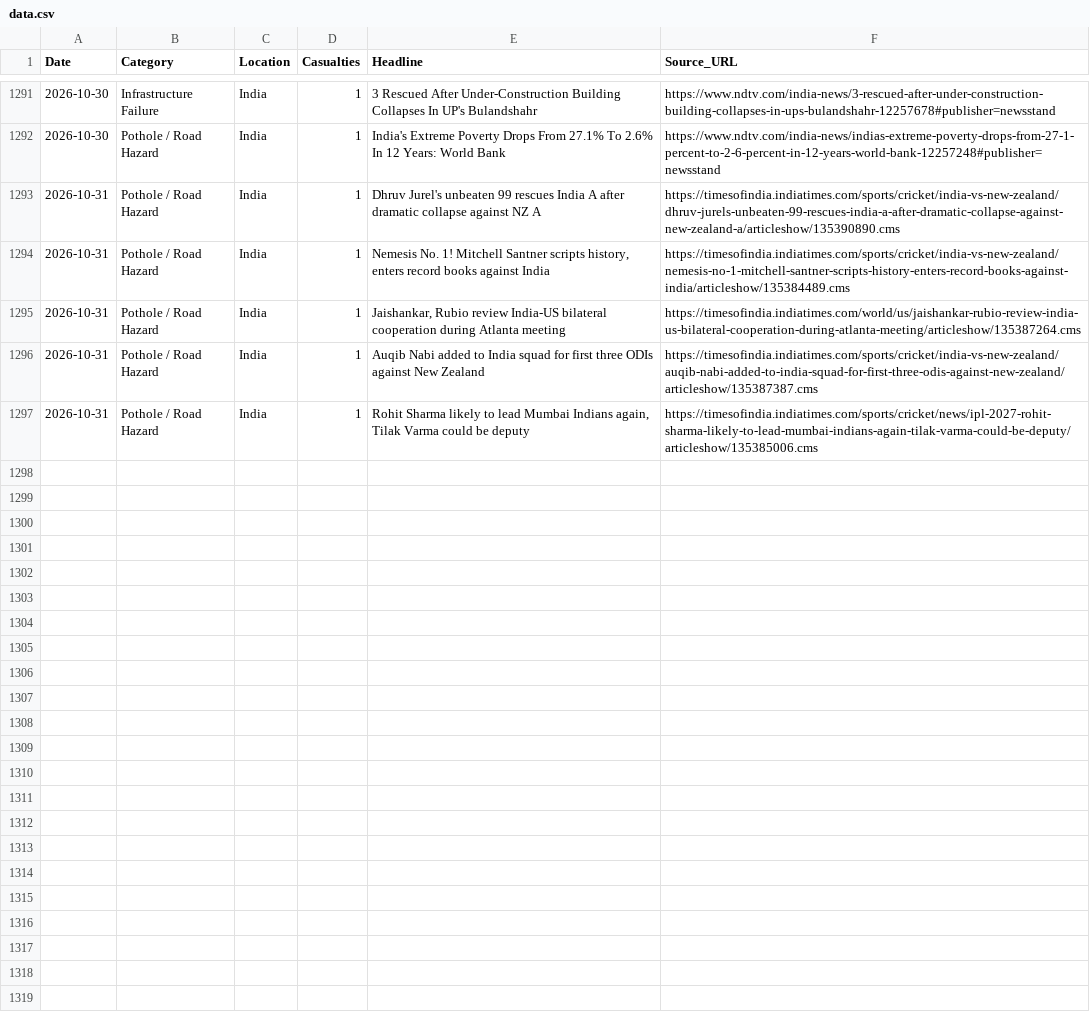
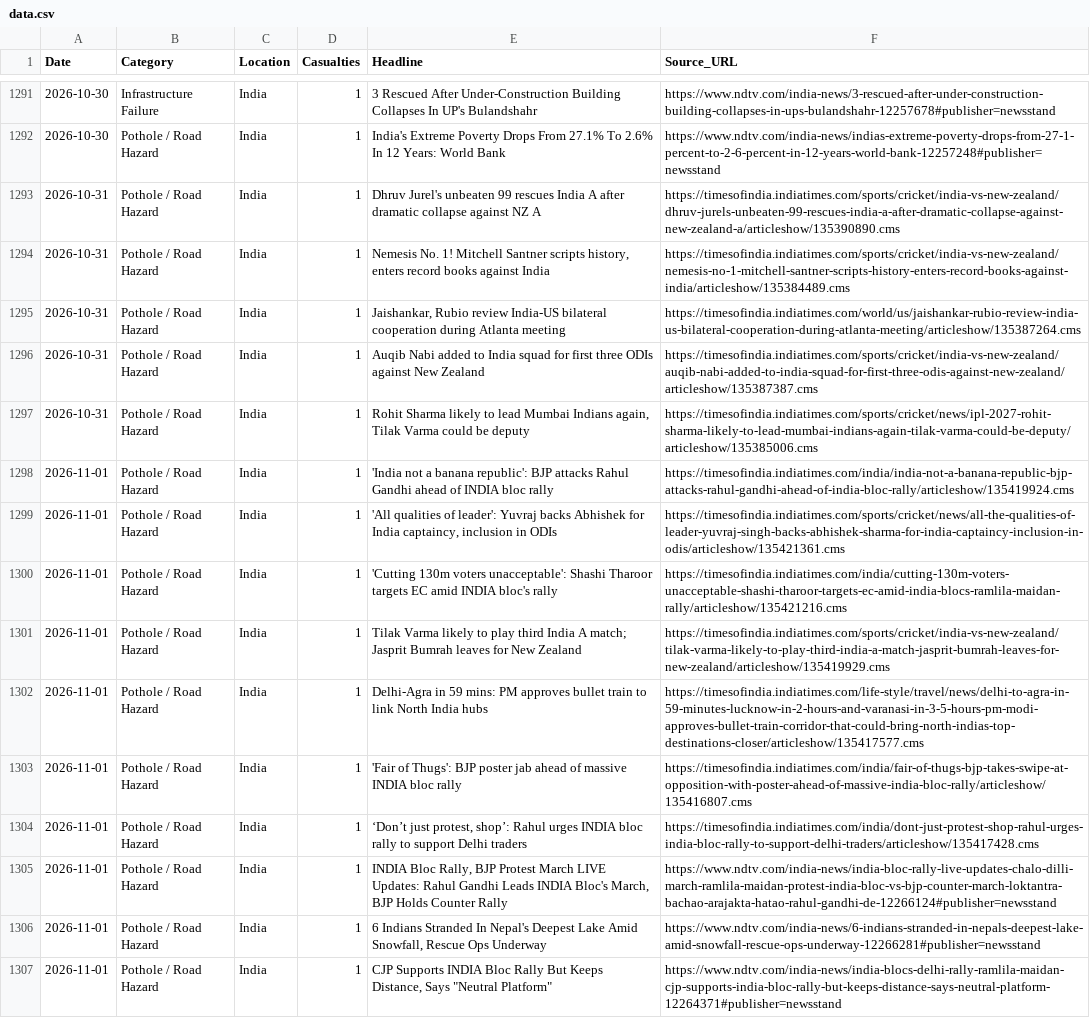
Before and after one commit to SonuK29/accountability-tracker., a CSV file: data.csv, drawn as a sheet; only a part is shown, gaps mark what is left out.

```diff
--- a/data.csv
+++ b/data.csv
@@ -1297 +1297,11 @@ Date,Category,Location,Casualties,Headline,Source_URL
 2026-10-31,Pothole / Road Hazard,India,1,"Rohit Sharma likely to lead Mumbai Indians again, Tilak Varma could be deputy",https://timesofindia.indiatimes.com/sports/cricket/news/ipl-2027-rohit-sharma-likely-to-lead-mumbai-indians-again-tilak-varma-could-be-deputy/articleshow/135385006.cms
+2026-11-01,Pothole / Road Hazard,India,1,'India not a banana republic': BJP attacks Rahul Gandhi ahead of INDIA bloc rally,https://timesofindia.indiatimes.com/india/india-not-a-banana-republic-bjp-attacks-rahul-gandhi-ahead-of-india-bloc-rally/articleshow/135419924.cms
+2026-11-01,Pothole / Road Hazard,India,1,"'All qualities of leader': Yuvraj backs Abhishek for India captaincy, inclusion in ODIs",https://timesofindia.indiatimes.com/sports/cricket/news/all-the-qualities-of-leader-yuvraj-singh-backs-abhishek-sharma-for-india-captaincy-inclusion-in-odis/articleshow/135421361.cms
+2026-11-01,Pothole / Road Hazard,India,1,'Cutting 130m voters unacceptable': Shashi Tharoor targets EC amid INDIA bloc's rally,https://timesofindia.indiatimes.com/india/cutting-130m-voters-unacceptable-shashi-tharoor-targets-ec-amid-india-blocs-ramlila-maidan-rally/articleshow/135421216.cms
+2026-11-01,Pothole / Road Hazard,India,1,Tilak Varma likely to play third India A match; Jasprit Bumrah leaves for New Zealand,https://timesofindia.indiatimes.com/sports/cricket/india-vs-new-zealand/tilak-varma-likely-to-play-third-india-a-match-jasprit-bumrah-leaves-for-new-zealand/articleshow/135419929.cms
+2026-11-01,Pothole / Road Hazard,India,1,Delhi-Agra in 59 mins: PM approves bullet train to link North India hubs,https://timesofindia.indiatimes.com/life-style/travel/news/delhi-to-agra-in-59-minutes-lucknow-in-2-hours-and-varanasi-in-3-5-hours-pm-modi-approves-bullet-train-corridor-that-could-bring-north-indias-top-destinations-closer/articleshow/135417577.cms
+2026-11-01,Pothole / Road Hazard,India,1,'Fair of Thugs': BJP poster jab ahead of massive INDIA bloc rally,https://timesofindia.indiatimes.com/india/fair-of-thugs-bjp-takes-swipe-at-opposition-with-poster-ahead-of-massive-india-bloc-rally/articleshow/135416807.cms
+2026-11-01,Pothole / Road Hazard,India,1,"‘Don’t just protest, shop’: Rahul urges INDIA bloc rally to support Delhi traders",https://timesofindia.indiatimes.com/india/dont-just-protest-shop-rahul-urges-india-bloc-rally-to-support-delhi-traders/articleshow/135417428.cms
+2026-11-01,Pothole / Road Hazard,India,1,"INDIA Bloc Rally, BJP Protest March LIVE Updates: Rahul Gandhi Leads INDIA Bloc's March, BJP Holds Counter Rally",https://www.ndtv.com/india-news/india-bloc-rally-live-updates-chalo-dilli-march-ramlila-maidan-protest-india-bloc-vs-bjp-counter-march-loktantra-bachao-arajakta-hatao-rahul-gandhi-de-12266124#publisher=newsstand
+2026-11-01,Pothole / Road Hazard,India,1,"6 Indians Stranded In Nepal's Deepest Lake Amid Snowfall, Rescue Ops Underway",https://www.ndtv.com/india-news/6-indians-stranded-in-nepals-deepest-lake-amid-snowfall-rescue-ops-underway-12266281#publisher=newsstand
+2026-11-01,Pothole / Road Hazard,India,1,"CJP Supports INDIA Bloc Rally But Keeps Distance, Says ""Neutral Platform""",https://www.ndtv.com/india-news/india-blocs-delhi-rally-ramlila-maidan-cjp-supports-india-bloc-rally-but-keeps-distance-says-neutral-platform-12264371#publisher=newsstand
```
